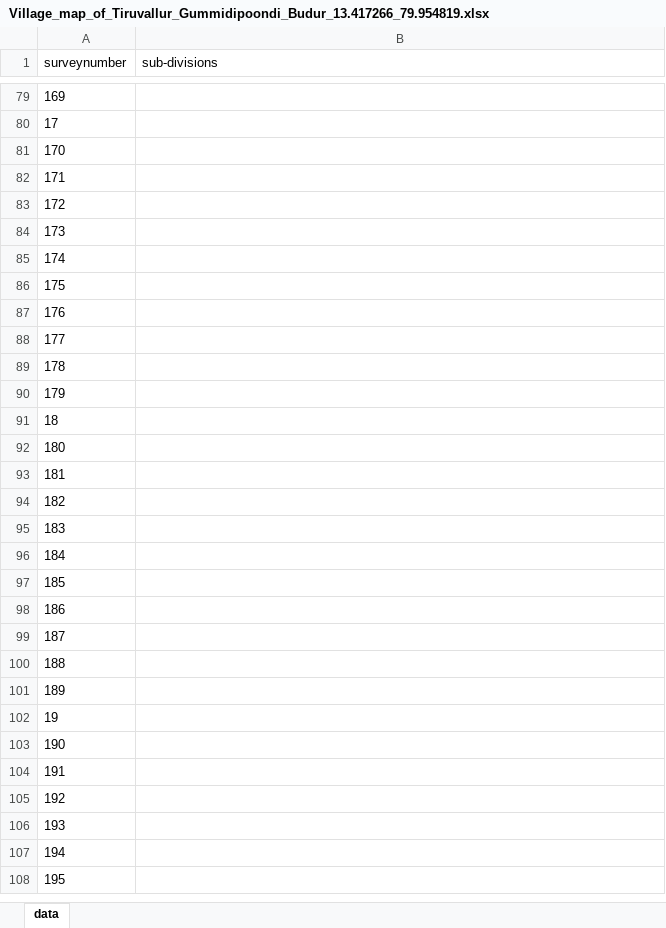
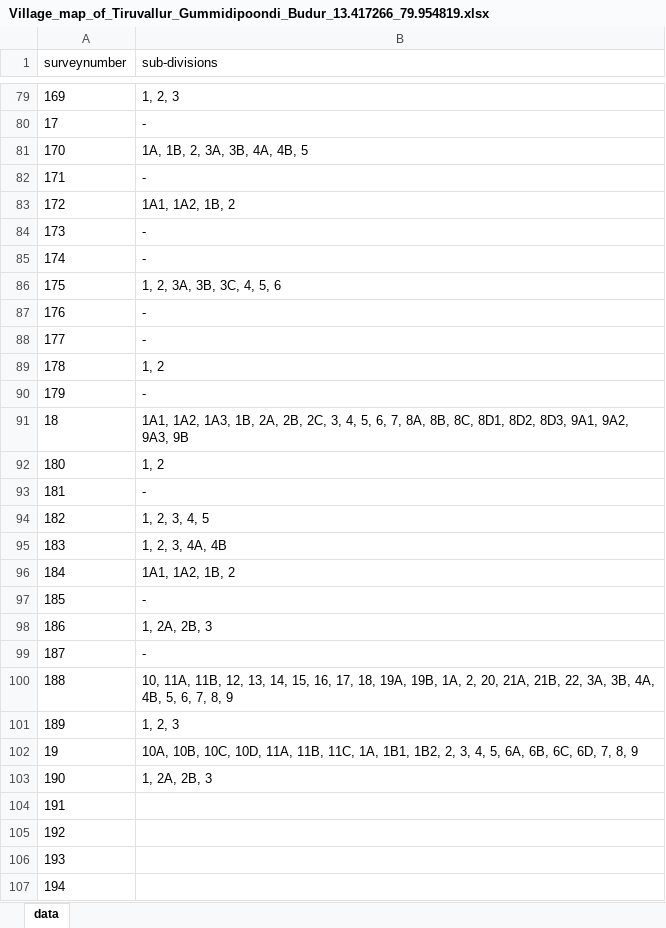
Before and after one commit to sivaramanRW/scraper-glv, an Excel workbook: out/Village_map_of_Tiruvallur_Gummidipoondi_Budur_13.417266_79.954819.xlsx, sheet data, drawn as a sheet; only a part is shown, gaps mark what is left out; the shorter side is filled out with more unchanged rows; values as stored, in another font and other column widths than the file's, no borders; the diff covers the shown part only; the diff names each change by its address in the sheet, - before the commit and + after, or states it on an @@ line.

```diff
--- a/out/Village_map_of_Tiruvallur_Gummidipoondi_Budur_13.417266_79.954819.xlsx (sheet data)
+++ b/out/Village_map_of_Tiruvallur_Gummidipoondi_Budur_13.417266_79.954819.xlsx (sheet data)
-B79 (sub-divisions): (empty)
+B79 (sub-divisions): 1, 2, 3
-B80 (sub-divisions): (empty)
+B80 (sub-divisions): -
-B81 (sub-divisions): (empty)
+B81 (sub-divisions): 1A, 1B, 2, 3A, 3B, 4A, 4B, 5
-B82 (sub-divisions): (empty)
+B82 (sub-divisions): -
-B83 (sub-divisions): (empty)
+B83 (sub-divisions): 1A1, 1A2, 1B, 2
-B84:B85 (sub-divisions): (empty)
+B84:B85 (sub-divisions): -
-B86 (sub-divisions): (empty)
+B86 (sub-divisions): 1, 2, 3A, 3B, 3C, 4, 5, 6
-B87:B88 (sub-divisions): (empty)
+B87:B88 (sub-divisions): -
-B89 (sub-divisions): (empty)
+B89 (sub-divisions): 1, 2
-B90 (sub-divisions): (empty)
+B90 (sub-divisions): -
-B91 (sub-divisions): (empty)
+B91 (sub-divisions): 1A1, 1A2, 1A3, 1B, 2A, 2B, 2C, 3, 4, 5, 6, 7, 8A, 8B, 8C, 8D1, 8D2, 8D3, 9A1, 9A2, 9A3, 9B
-B92 (sub-divisions): (empty)
+B92 (sub-divisions): 1, 2
-B93 (sub-divisions): (empty)
+B93 (sub-divisions): -
-B94 (sub-divisions): (empty)
+B94 (sub-divisions): 1, 2, 3, 4, 5
-B95 (sub-divisions): (empty)
+B95 (sub-divisions): 1, 2, 3, 4A, 4B
-B96 (sub-divisions): (empty)
+B96 (sub-divisions): 1A1, 1A2, 1B, 2
-B97 (sub-divisions): (empty)
+B97 (sub-divisions): -
-B98 (sub-divisions): (empty)
+B98 (sub-divisions): 1, 2A, 2B, 3
-B99 (sub-divisions): (empty)
+B99 (sub-divisions): -
-B100 (sub-divisions): (empty)
+B100 (sub-divisions): 10, 11A, 11B, 12, 13, 14, 15, 16, 17, 18, 19A, 19B, 1A, 2, 20, 21A, 21B, 22, 3A, 3B, 4A, 4B, 5, 6, 7, 8, 9
-B101 (sub-divisions): (empty)
+B101 (sub-divisions): 1, 2, 3
-B102 (sub-divisions): (empty)
+B102 (sub-divisions): 10A, 10B, 10C, 10D, 11A, 11B, 11C, 1A, 1B1, 1B2, 2, 3, 4, 5, 6A, 6B, 6C, 6D, 7, 8, 9
-B103 (sub-divisions): (empty)
+B103 (sub-divisions): 1, 2A, 2B, 3
```
Also changed, not shown: 54 edited cells elsewhere in this sheet, out/Village_map_of_Tiruvallur_Gummidipoondi_Pondavakkam_13.469251_79.994996.xlsx, out/Village_map_of_Tiruvallur_Gummidipoondi_Sanmambukulam_13.492484_80.142014.xlsx, 3 other files.
